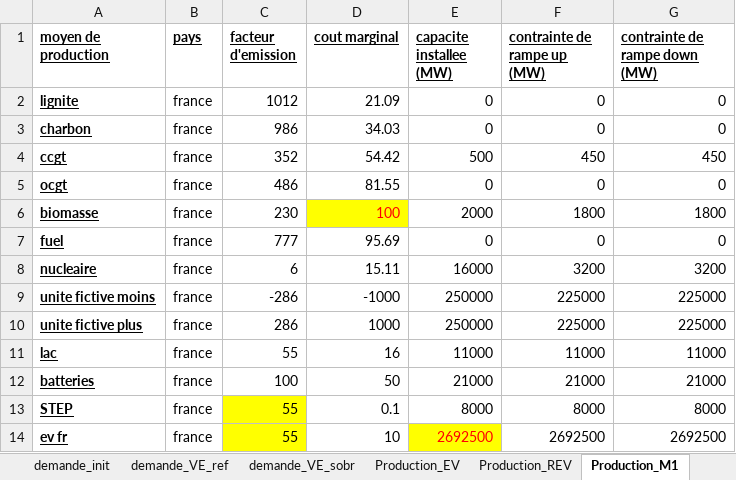
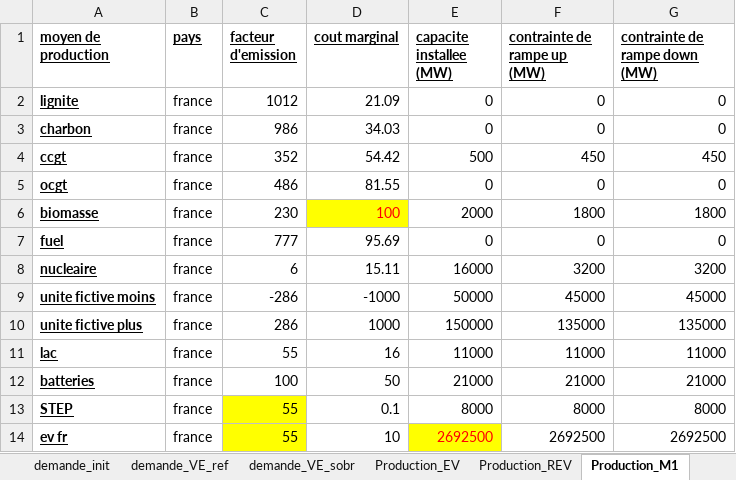
Before and after one commit to Vladeptres/Projet-integrateur, an Excel workbook: data_projet_integrateur_final.xlsx, sheet Production_M1, drawn as a sheet; values as stored, in another font and other column widths than the file's, no borders; the diff names each change by its address in the sheet, - before the commit and + after, or states it on an @@ line.

```diff
--- a/data_projet_integrateur_final.xlsx (sheet Production_M1)
+++ b/data_projet_integrateur_final.xlsx (sheet Production_M1)
-E9 (capacite installee (MW)): 250000
+E9 (capacite installee (MW)): 50000
-F9 (contrainte de rampe up (MW)): 225000
+F9 (contrainte de rampe up (MW)): 45000
-G9 (contrainte de rampe down (MW)): 225000
+G9 (contrainte de rampe down (MW)): 45000
-E10 (capacite installee (MW)): 250000
+E10 (capacite installee (MW)): 150000
-F10 (contrainte de rampe up (MW)): 225000
+F10 (contrainte de rampe up (MW)): 135000
-G10 (contrainte de rampe down (MW)): 225000
+G10 (contrainte de rampe down (MW)): 135000
```
Also changed, not shown: sheet Production_N2, other sheet tabs.
